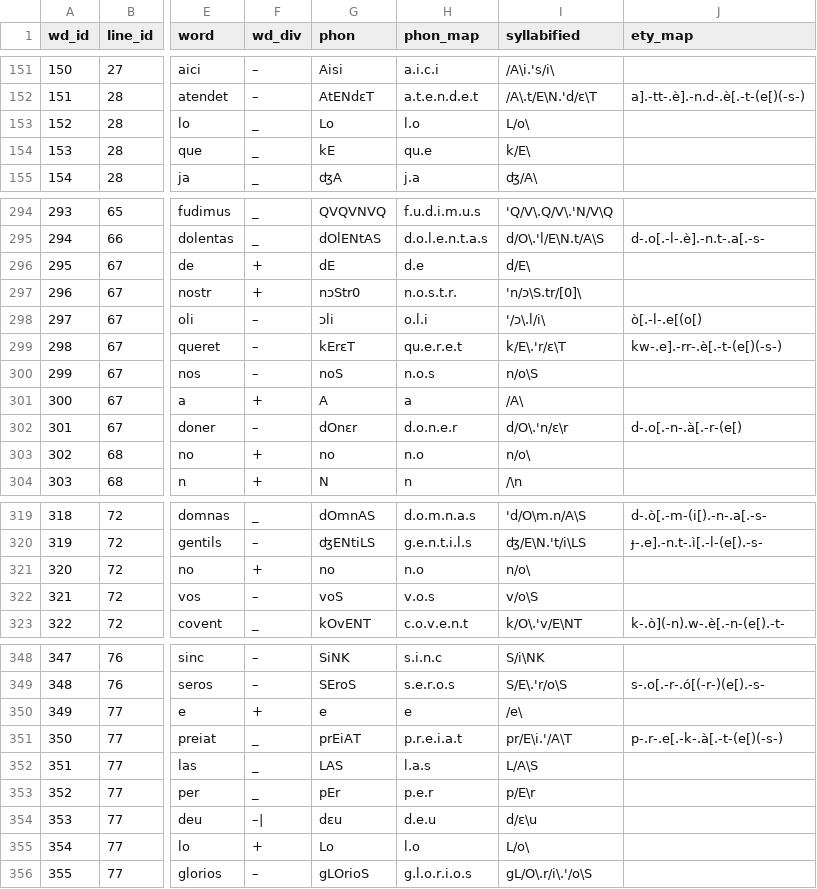
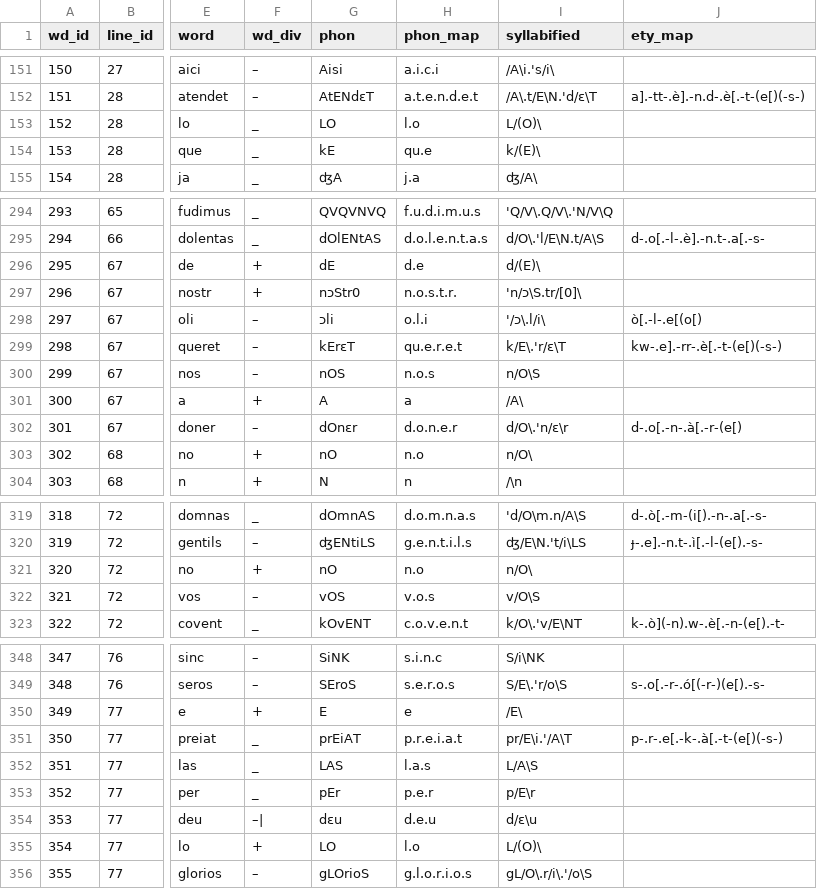
Before and after one commit to rainsfordtm/ogr, a CSV file: src/csv/textcsv/Spons_text.csv, drawn as a sheet; only a part is shown, gaps mark what is left out; the diff covers the shown part only; the diff names each change by its address in the sheet, - before the commit and + after, or states it on an @@ line.

```diff
--- a/src/csv/textcsv/Spons_text.csv
+++ b/src/csv/textcsv/Spons_text.csv
-G153 (phon): Lo
+G153 (phon): LO
-I153 (syllabified): L/o\
+I153 (syllabified): L/(O)\
-I154 (syllabified): k/E\
+I154 (syllabified): k/(E)\
-I296 (syllabified): d/E\
+I296 (syllabified): d/(E)\
-G300 (phon): noS
+G300 (phon): nOS
-I300 (syllabified): n/o\S
+I300 (syllabified): n/O\S
-G303 (phon): no
+G303 (phon): nO
-I303 (syllabified): n/o\
+I303 (syllabified): n/O\
-G321 (phon): no
+G321 (phon): nO
-I321 (syllabified): n/o\
+I321 (syllabified): n/O\
-G322 (phon): voS
+G322 (phon): vOS
-I322 (syllabified): v/o\S
+I322 (syllabified): v/O\S
-G350 (phon): e
+G350 (phon): E
-I350 (syllabified): /e\
+I350 (syllabified): /E\
-G355 (phon): Lo
+G355 (phon): LO
-I355 (syllabified): L/o\
+I355 (syllabified): L/(O)\
```
Also changed, not shown: 48 edited cells elsewhere in this file, src/csv/textcsv/PrVierge3_text.csv, 1 other file.
